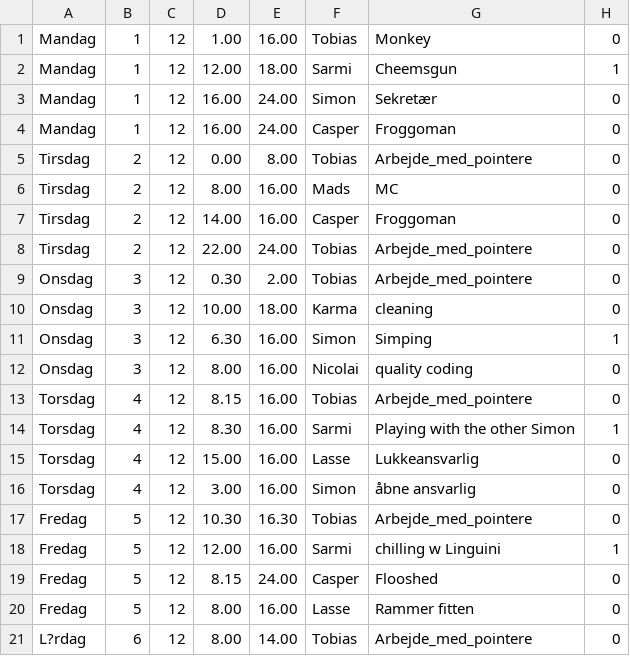
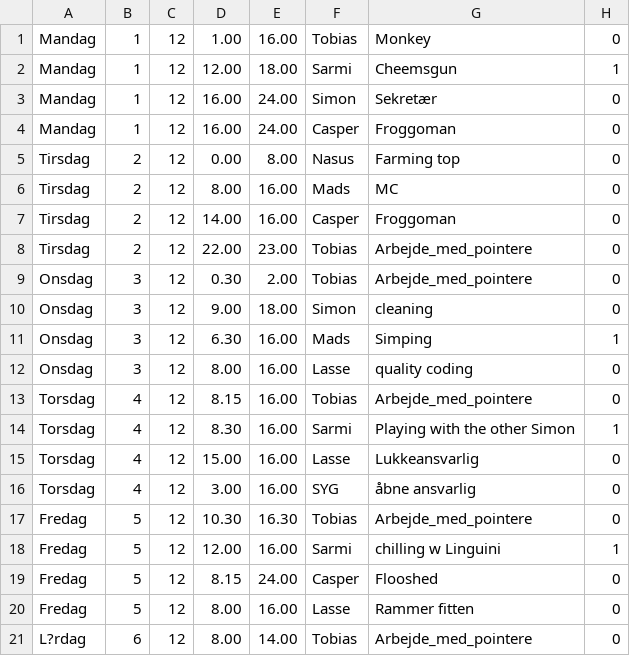
Before and after one commit to KarmaKamikaze/Replacement-System, a CSV file: schedule.csv, drawn as a sheet; only a part is shown.

Commit message:
Check for legalities implemented in schedule.c. 11 hour rule implemented. Check if employee has shift implemented. "Few" changes in schedule.c. Comments added. Employee.csv, schedule.scv changed. Positons has 'COCK' removed :YEP: :sadge:

```diff
--- a/schedule.csv
+++ b/schedule.csv
@@ -4,10 +4,10 @@ Mandag,1,12,16.00,24.00,Simon,Sekretær,0
 Mandag,1,12,16.00,24.00,Casper,Froggoman,0
-Tirsdag,2,12,0.00,8.00,Tobias,Arbejde_med_pointere,0
+Tirsdag,2,12,0.00,8.00,Nasus,Farming top,0
 Tirsdag,2,12,8.00,16.00,Mads,MC,0
 Tirsdag,2,12,14.00,16.00,Casper,Froggoman,0
-Tirsdag,2,12,22.00,24.00,Tobias,Arbejde_med_pointere,0
+Tirsdag,2,12,22.00,23.00,Tobias,Arbejde_med_pointere,0
 Onsdag,3,12,0.30,2.00,Tobias,Arbejde_med_pointere,0
-Onsdag,3,12,10.00,18.00,Karma,cleaning,0
-Onsdag,3,12,6.30,16.00,Simon,Simping,1
-Onsdag,3,12,8.00,16.00,Nicolai,quality coding,0
+Onsdag,3,12,9.00,18.00,Simon,cleaning,0
+Onsdag,3,12,6.30,16.00,Mads,Simping,1
+Onsdag,3,12,8.00,16.00,Lasse,quality coding,0
 Torsdag,4,12,8.15,16.00,Tobias,Arbejde_med_pointere,0
@@ -15,3 +15,3 @@ Torsdag,4,12,8.30,16.00,Sarmi,Playing with the other Simon,1
 Torsdag,4,12,15.00,16.00,Lasse,Lukkeansvarlig,0
-Torsdag,4,12,3.00,16.00,Simon,åbne ansvarlig,0
+Torsdag,4,12,3.00,16.00,SYG,åbne ansvarlig,0
 Fredag,5,12,10.30,16.30,Tobias,Arbejde_med_pointere,0
```
Also changed, not shown: 8 other files.
